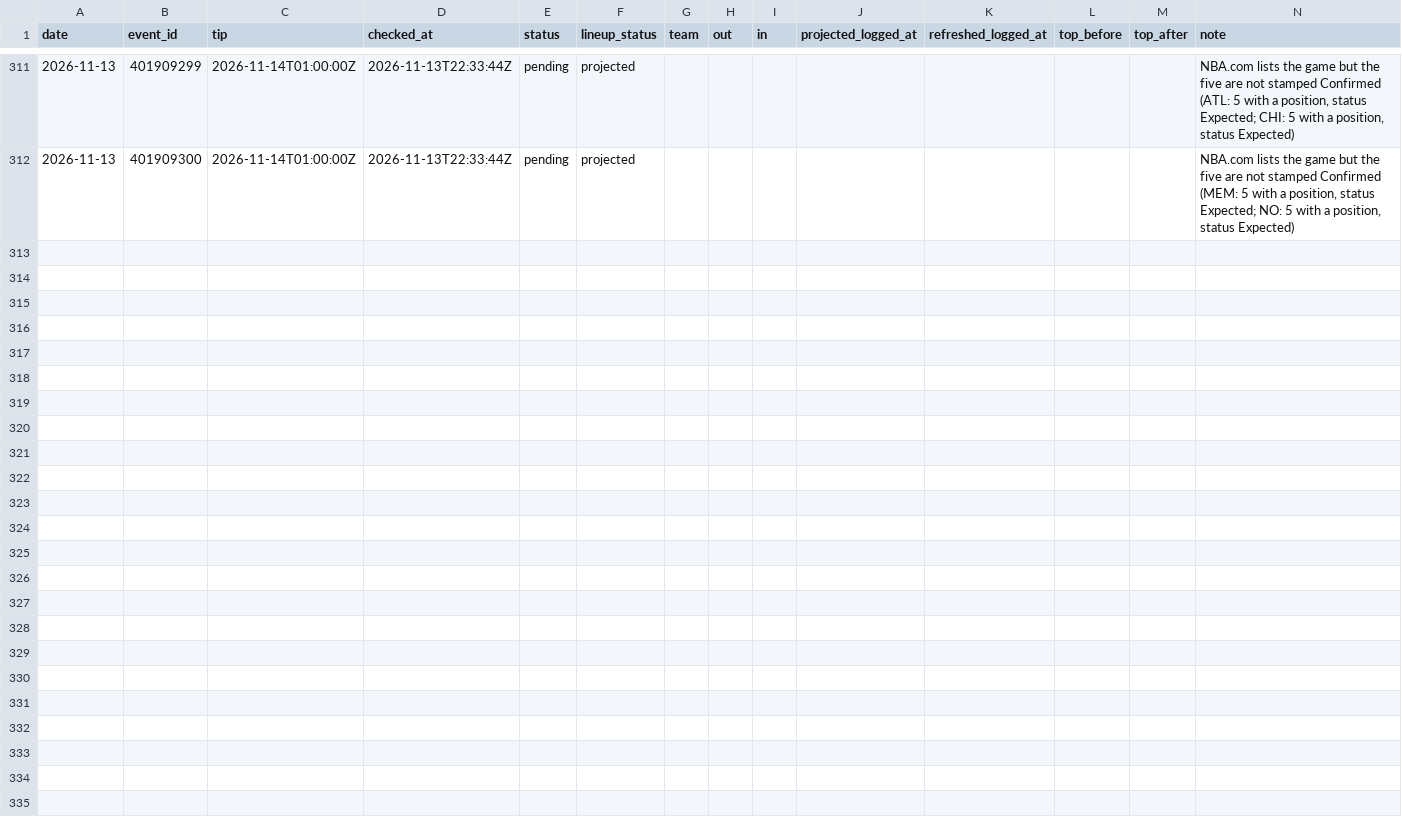
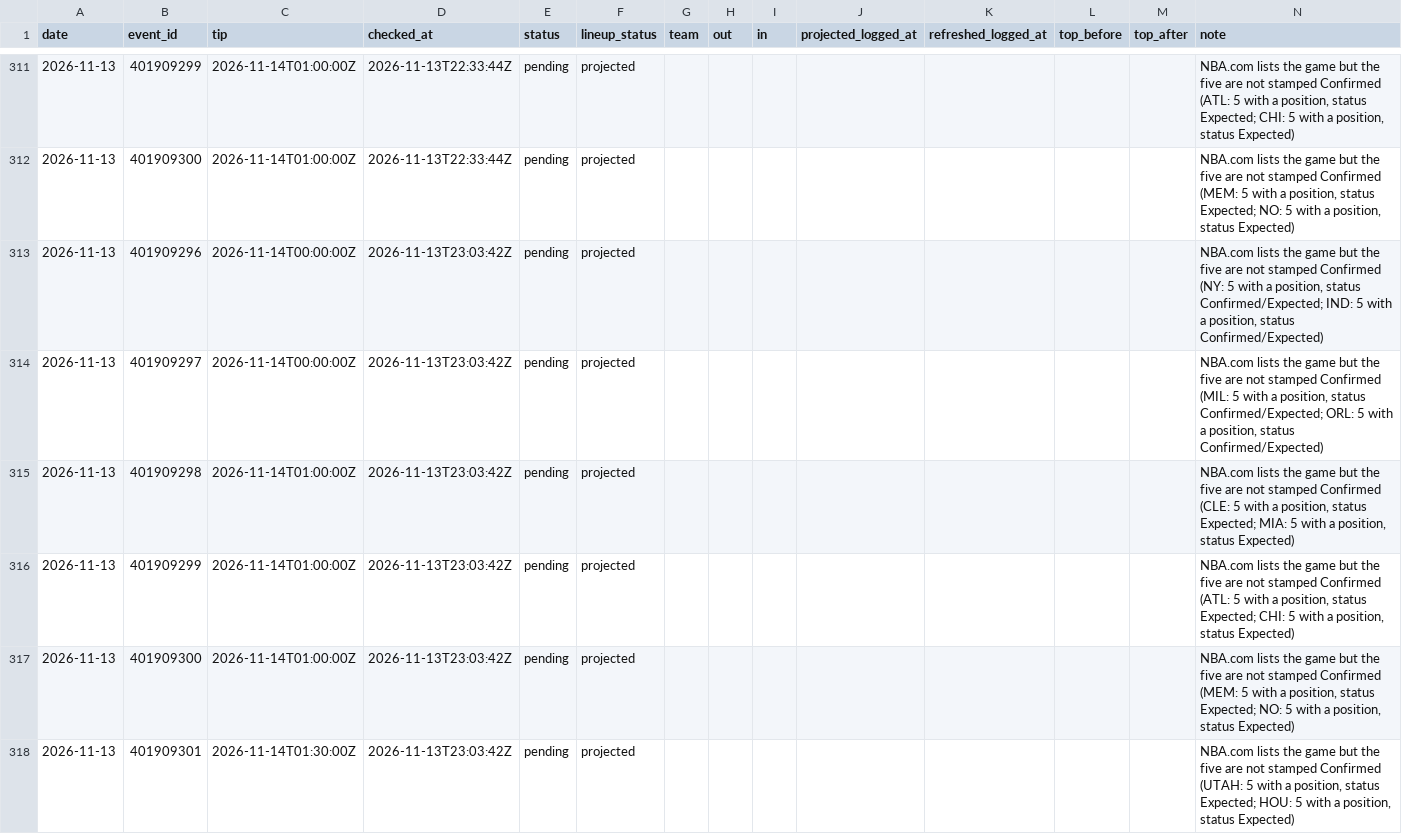
Before and after one commit to macassvic-cmd/arc-lab, a CSV file: data/first_basket_lineups.csv, drawn as a sheet; only a part is shown, gaps mark what is left out.

```diff
--- a/data/first_basket_lineups.csv
+++ b/data/first_basket_lineups.csv
@@ -312 +312,7 @@ date,event_id,tip,checked_at,status,lineup_status,team,out,in,projected_logged_a
 2026-11-13,401909300,2026-11-14T01:00:00Z,2026-11-13T22:33:44Z,pending,projected,,,,,,,,"NBA.com lists the game but the five are not stamped Confirmed (MEM: 5 with a position, status Expected; NO: 5 with a position, status Expected)"
+2026-11-13,401909296,2026-11-14T00:00:00Z,2026-11-13T23:03:42Z,pending,projected,,,,,,,,"NBA.com lists the game but the five are not stamped Confirmed (NY: 5 with a position, status Confirmed/Expected; IND: 5 with a position, status Confirmed/Expected)"
+2026-11-13,401909297,2026-11-14T00:00:00Z,2026-11-13T23:03:42Z,pending,projected,,,,,,,,"NBA.com lists the game but the five are not stamped Confirmed (MIL: 5 with a position, status Confirmed/Expected; ORL: 5 with a position, status Confirmed/Expected)"
+2026-11-13,401909298,2026-11-14T01:00:00Z,2026-11-13T23:03:42Z,pending,projected,,,,,,,,"NBA.com lists the game but the five are not stamped Confirmed (CLE: 5 with a position, status Expected; MIA: 5 with a position, status Expected)"
+2026-11-13,401909299,2026-11-14T01:00:00Z,2026-11-13T23:03:42Z,pending,projected,,,,,,,,"NBA.com lists the game but the five are not stamped Confirmed (ATL: 5 with a position, status Expected; CHI: 5 with a position, status Expected)"
+2026-11-13,401909300,2026-11-14T01:00:00Z,2026-11-13T23:03:42Z,pending,projected,,,,,,,,"NBA.com lists the game but the five are not stamped Confirmed (MEM: 5 with a position, status Expected; NO: 5 with a position, status Expected)"
+2026-11-13,401909301,2026-11-14T01:30:00Z,2026-11-13T23:03:42Z,pending,projected,,,,,,,,"NBA.com lists the game but the five are not stamped Confirmed (UTAH: 5 with a position, status Expected; HOU: 5 with a position, status Expected)"
```
Also changed, not shown: data/paper_log.csv, 3 other files.
